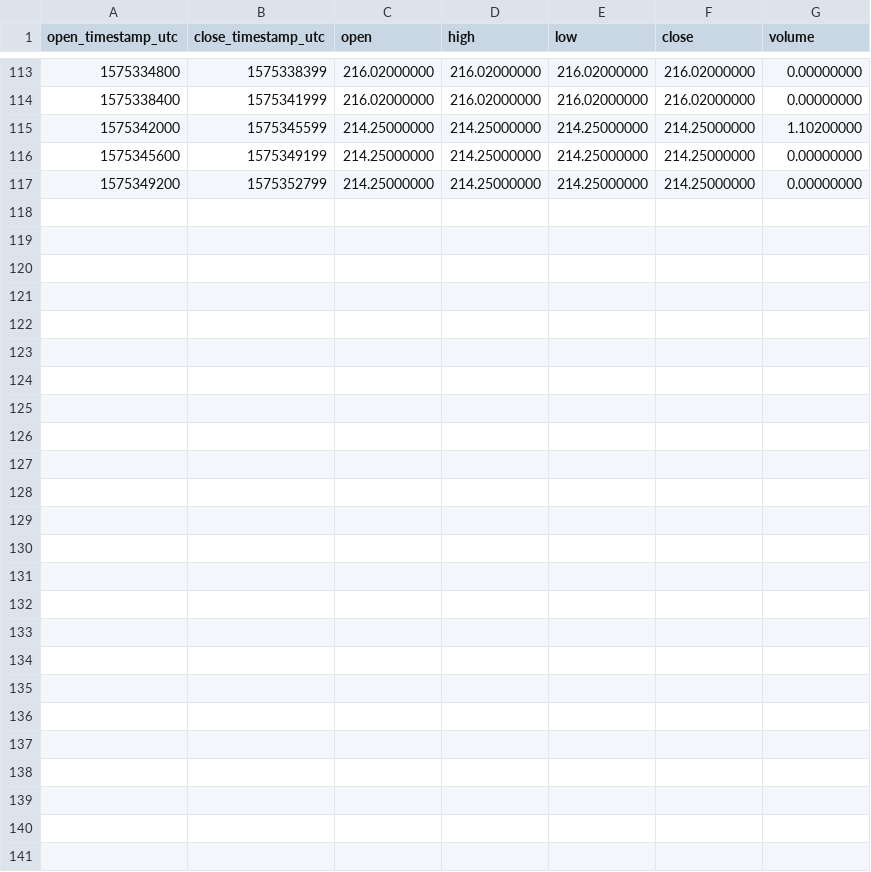
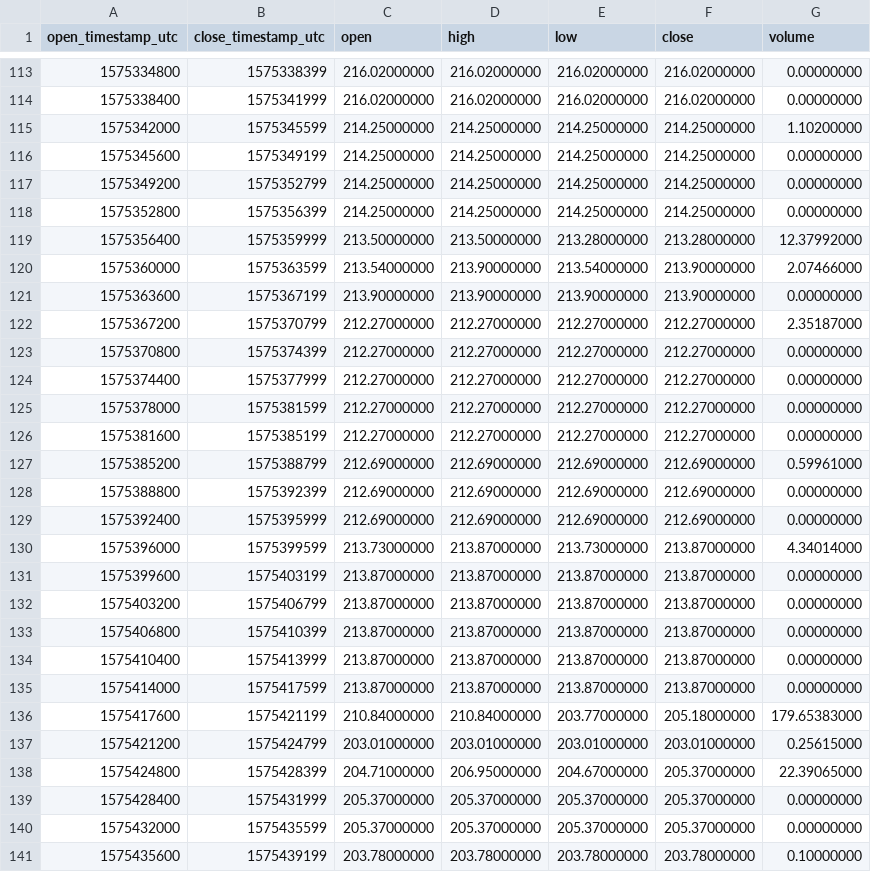
Before and after one commit to cryptobigbro/binance-BCHPAX, a CSV file: binance-BCHPAX-1h.csv, drawn as a sheet; only a part is shown, gaps mark what is left out; the diff names each change by its address in the sheet, - before the commit and + after, or states it on an @@ line.

Commit message:
Update OHLCV data.

```diff
--- a/binance-BCHPAX-1h.csv
+++ b/binance-BCHPAX-1h.csv
+row 118: 1575352800 | 1575356399 | 214.25000000 | 214.25000000 | 214.25000000 | 214.25000000 | 0.00000000
+row 119: 1575356400 | 1575359999 | 213.50000000 | 213.50000000 | 213.28000000 | 213.28000000 | 12.37992000
+row 120: 1575360000 | 1575363599 | 213.54000000 | 213.90000000 | 213.54000000 | 213.90000000 | 2.07466000
+row 121: 1575363600 | 1575367199 | 213.90000000 | 213.90000000 | 213.90000000 | 213.90000000 | 0.00000000
+row 122: 1575367200 | 1575370799 | 212.27000000 | 212.27000000 | 212.27000000 | 212.27000000 | 2.35187000
+row 123: 1575370800 | 1575374399 | 212.27000000 | 212.27000000 | 212.27000000 | 212.27000000 | 0.00000000
+row 124: 1575374400 | 1575377999 | 212.27000000 | 212.27000000 | 212.27000000 | 212.27000000 | 0.00000000
+row 125: 1575378000 | 1575381599 | 212.27000000 | 212.27000000 | 212.27000000 | 212.27000000 | 0.00000000
+row 126: 1575381600 | 1575385199 | 212.27000000 | 212.27000000 | 212.27000000 | 212.27000000 | 0.00000000
+row 127: 1575385200 | 1575388799 | 212.69000000 | 212.69000000 | 212.69000000 | 212.69000000 | 0.59961000
+row 128: 1575388800 | 1575392399 | 212.69000000 | 212.69000000 | 212.69000000 | 212.69000000 | 0.00000000
+row 129: 1575392400 | 1575395999 | 212.69000000 | 212.69000000 | 212.69000000 | 212.69000000 | 0.00000000
+row 130: 1575396000 | 1575399599 | 213.73000000 | 213.87000000 | 213.73000000 | 213.87000000 | 4.34014000
+row 131: 1575399600 | 1575403199 | 213.87000000 | 213.87000000 | 213.87000000 | 213.87000000 | 0.00000000
+row 132: 1575403200 | 1575406799 | 213.87000000 | 213.87000000 | 213.87000000 | 213.87000000 | 0.00000000
+row 133: 1575406800 | 1575410399 | 213.87000000 | 213.87000000 | 213.87000000 | 213.87000000 | 0.00000000
+row 134: 1575410400 | 1575413999 | 213.87000000 | 213.87000000 | 213.87000000 | 213.87000000 | 0.00000000
+row 135: 1575414000 | 1575417599 | 213.87000000 | 213.87000000 | 213.87000000 | 213.87000000 | 0.00000000
+row 136: 1575417600 | 1575421199 | 210.84000000 | 210.84000000 | 203.77000000 | 205.18000000 | 179.65383000
+row 137: 1575421200 | 1575424799 | 203.01000000 | 203.01000000 | 203.01000000 | 203.01000000 | 0.25615000
+row 138: 1575424800 | 1575428399 | 204.71000000 | 206.95000000 | 204.67000000 | 205.37000000 | 22.39065000
+row 139: 1575428400 | 1575431999 | 205.37000000 | 205.37000000 | 205.37000000 | 205.37000000 | 0.00000000
+row 140: 1575432000 | 1575435599 | 205.37000000 | 205.37000000 | 205.37000000 | 205.37000000 | 0.00000000
+row 141: 1575435600 | 1575439199 | 203.78000000 | 203.78000000 | 203.78000000 | 203.78000000 | 0.10000000
```
Also changed, not shown: binance-BCHPAX-1d.csv, 1 other file.
